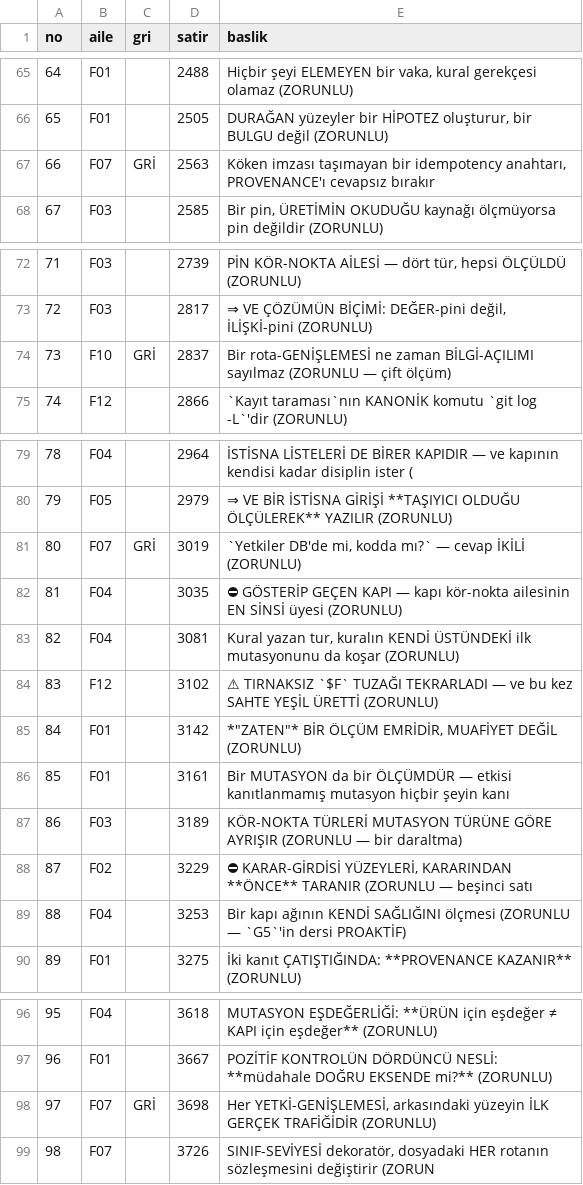
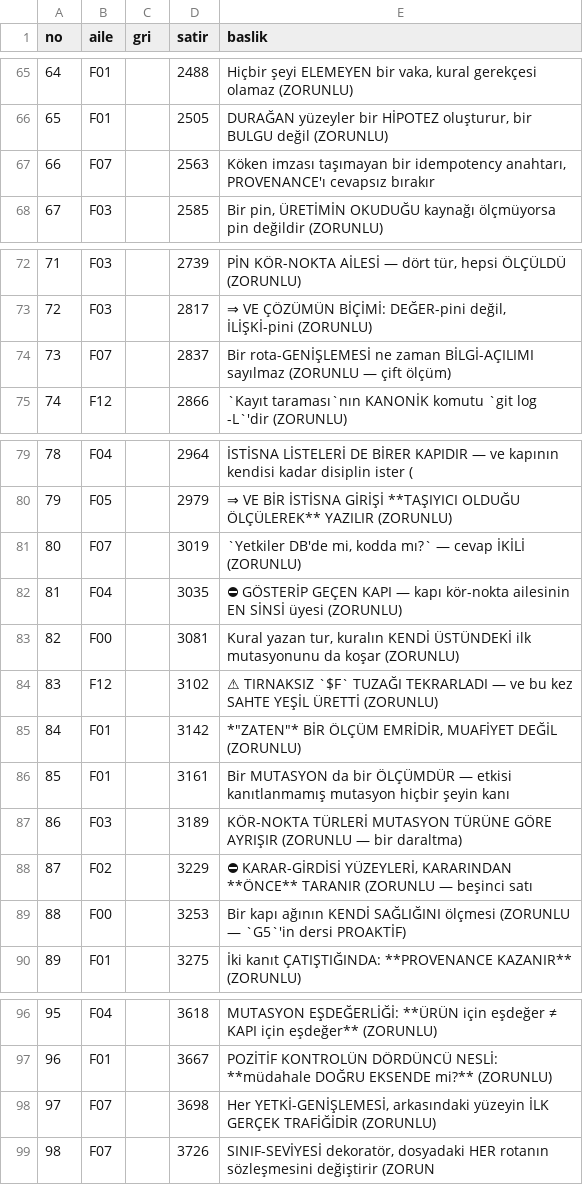
Before and after one commit to CollMind/Collmind-TPM, a TSV file: docs/process/ADIM4_C_AILE_ATAMASI.tsv, drawn as a sheet; only a part is shown, gaps mark what is left out; the diff covers the shown part only; the diff names each change by its address in the sheet, - before the commit and + after, or states it on an @@ line.

```diff
--- a/docs/process/ADIM4_C_AILE_ATAMASI.tsv
+++ b/docs/process/ADIM4_C_AILE_ATAMASI.tsv
-C67 (gri): GRİ
+C67 (gri): (empty)
-B74 (aile): F10
+B74 (aile): F07
-C74 (gri): GRİ
+C74 (gri): (empty)
-C81 (gri): GRİ
+C81 (gri): (empty)
-B83 (aile): F04
+B83 (aile): F00
-B89 (aile): F04
+B89 (aile): F00
-C98 (gri): GRİ
+C98 (gri): (empty)
```
Also changed, not shown: 18 edited cells elsewhere in this file, 2 other files.
